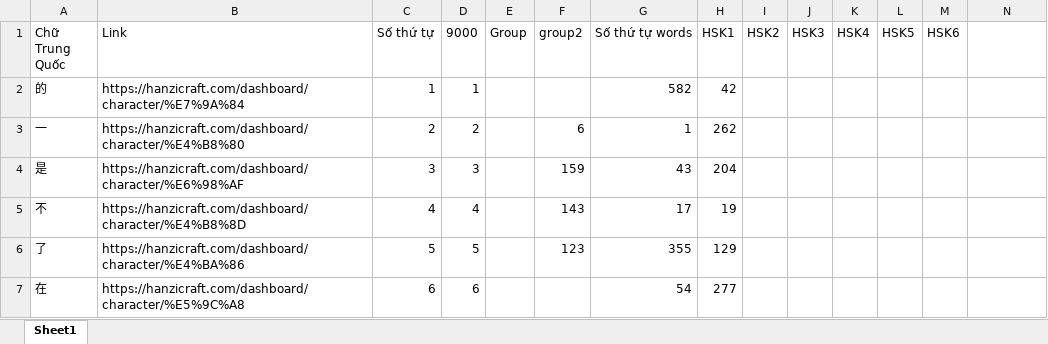
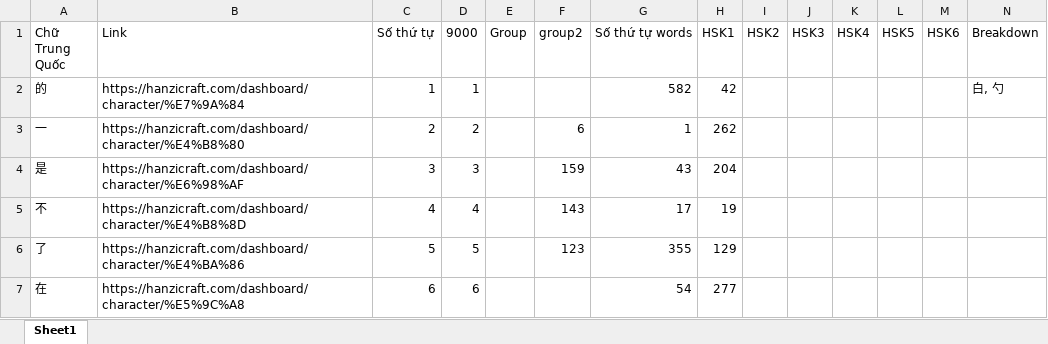
Before and after one commit to infinitehorizons2012-code/da-chiet-tu, an Excel workbook: hanzicraft_dashboard_reordered.xlsx, sheet Sheet1, drawn as a sheet; only a part is shown; values as stored, in another font and other column widths than the file's, no borders; the diff names each change by its address in the sheet, - before the commit and + after, or states it on an @@ line.

Commit message:
Add Breakdown column and data for character 的

```diff
--- a/hanzicraft_dashboard_reordered.xlsx (sheet Sheet1)
+++ b/hanzicraft_dashboard_reordered.xlsx (sheet Sheet1)
-N1: (empty)
+N1: Breakdown
-N2 (Breakdown): (empty)
+N2 (Breakdown): 白, 勺
```
Also changed, not shown: 1 other file.
